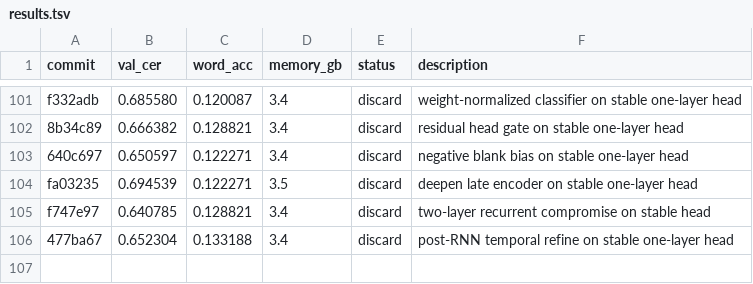
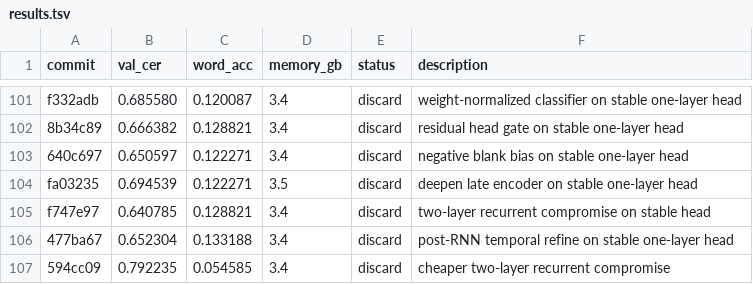
Before and after one commit to zhd36/ocr-autoresearch, a TSV file: results.tsv, drawn as a sheet; only a part is shown, gaps mark what is left out.

Commit message:
Discard experiment: cheaper two-layer recurrent compromise

```diff
--- a/results.tsv
+++ b/results.tsv
@@ -106 +106,2 @@ f747e97	0.640785	0.128821	3.4	discard	two-layer recurrent compromise on stable h
 477ba67	0.652304	0.133188	3.4	discard	post-RNN temporal refine on stable one-layer head
+594cc09	0.792235	0.054585	3.4	discard	cheaper two-layer recurrent compromise
```
Also changed, not shown: 1 other file.
